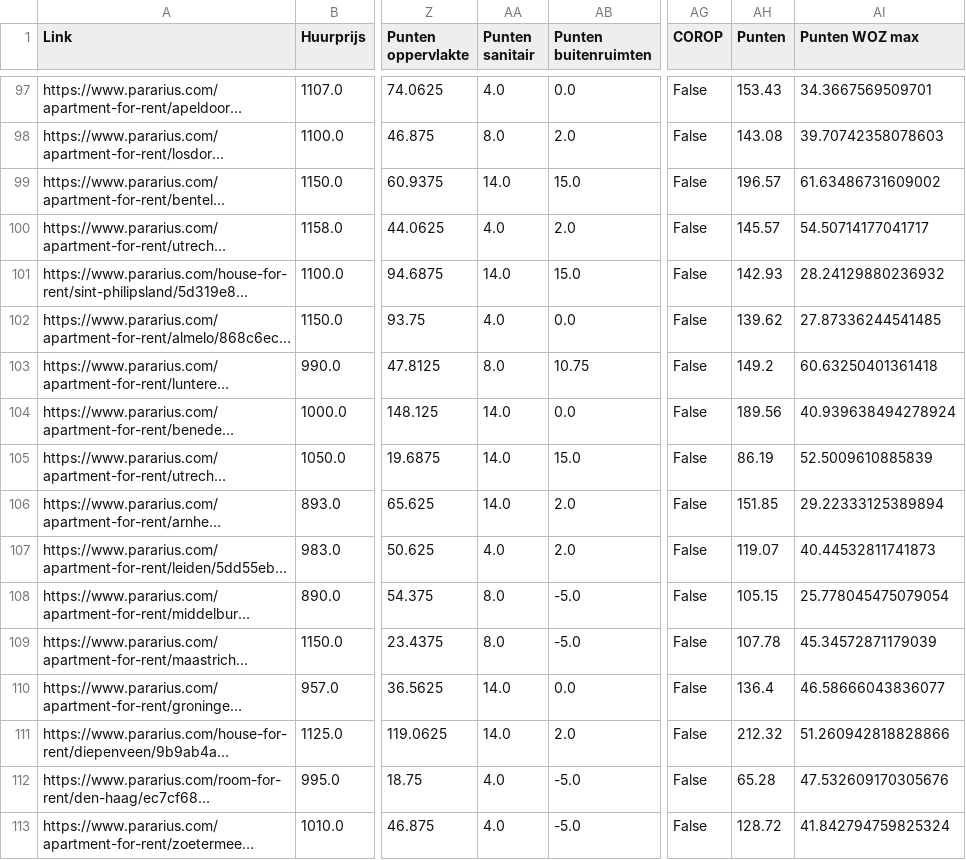
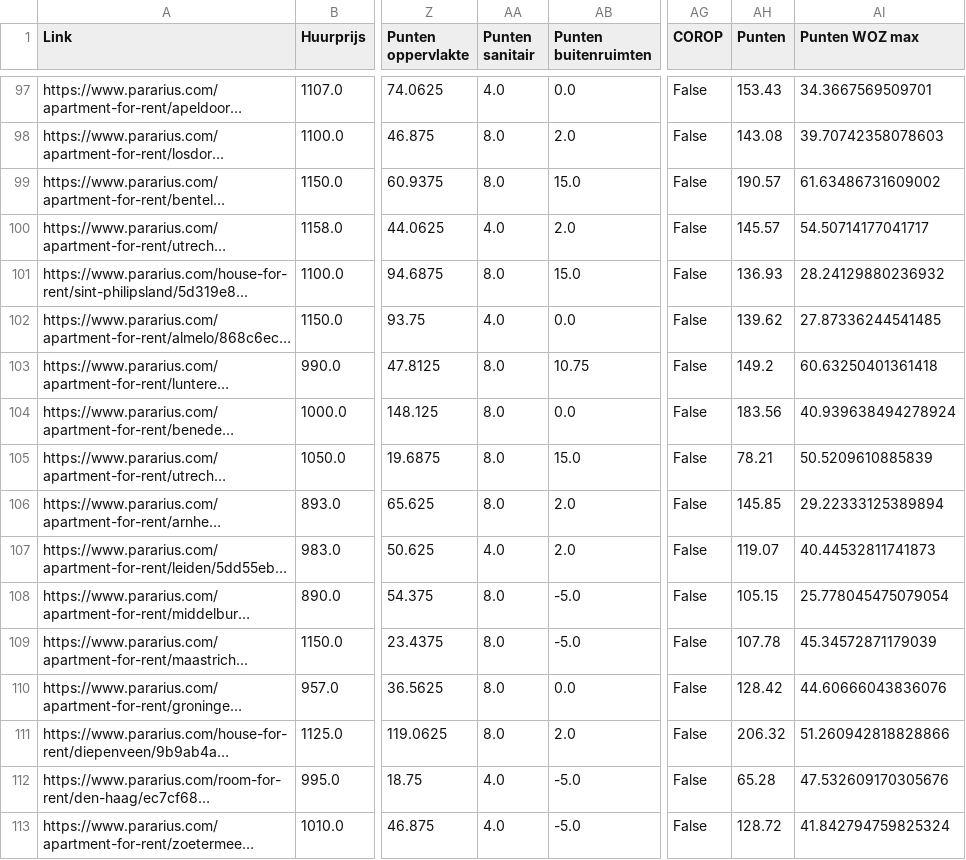
Before and after one commit to gizembrasser/huizenprijzen-volkskrant, a CSV file: data/clean/middenhuur_punten.csv, drawn as a sheet; only a part is shown, gaps mark what is left out; long unchanged cells end in …; the diff covers the shown part only; the diff names each change by its address in the sheet, - before the commit and + after, or states it on an @@ line.

```diff
--- a/data/clean/middenhuur_punten.csv
+++ b/data/clean/middenhuur_punten.csv
-AA99 (Punten sanitair): 14.0
+AA99 (Punten sanitair): 8.0
-AH99 (Punten): 196.57
+AH99 (Punten): 190.57
-AA101 (Punten sanitair): 14.0
+AA101 (Punten sanitair): 8.0
-AH101 (Punten): 142.93
+AH101 (Punten): 136.93
-AA104:AA106 (Punten sanitair): 14.0
+AA104:AA106 (Punten sanitair): 8.0
-AH104 (Punten): 189.56
+AH104 (Punten): 183.56
-AH105 (Punten): 86.19
+AH105 (Punten): 78.21
-AI105 (Punten WOZ max): 52.5009610885839
+AI105 (Punten WOZ max): 50.5209610885839
-AH106 (Punten): 151.85
+AH106 (Punten): 145.85
-AA110:AA111 (Punten sanitair): 14.0
+AA110:AA111 (Punten sanitair): 8.0
-AH110 (Punten): 136.4
+AH110 (Punten): 128.42
-AI110 (Punten WOZ max): 46.58666043836077
+AI110 (Punten WOZ max): 44.60666043836076
-AH111 (Punten): 212.32
+AH111 (Punten): 206.32
```
Also changed, not shown: 157 edited cells elsewhere in this file, data/clean/boven_middenhuur_punten.csv, 2 other files.
